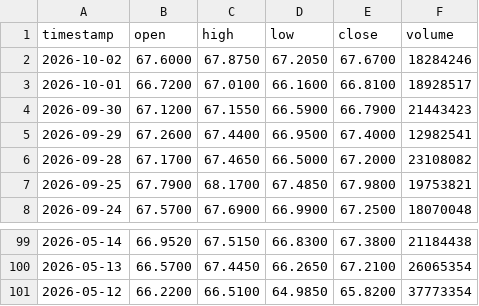
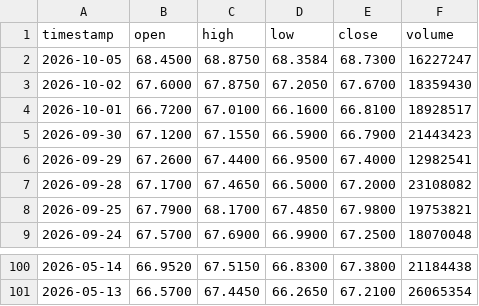
Before and after one commit to johnamcminn-hub/market-data-public, a CSV file: data/EEM.csv, drawn as a sheet; only a part is shown, gaps mark what is left out.

```diff
--- a/data/EEM.csv
+++ b/data/EEM.csv
@@ -1,3 +1,4 @@
 timestamp,open,high,low,close,volume
-2026-10-02,67.6000,67.8750,67.2050,67.6700,18284246
+2026-10-05,68.4500,68.8750,68.3584,68.7300,16227247
+2026-10-02,67.6000,67.8750,67.2050,67.6700,18359430
 2026-10-01,66.7200,67.0100,66.1600,66.8100,18928517
@@ -100,2 +101 @@ timestamp,open,high,low,close,volume
 2026-05-13,66.5700,67.4450,66.2650,67.2100,26065354
-2026-05-12,66.2200,66.5100,64.9850,65.8200,37773354
```
Also changed, not shown: data/DIA.csv, data/SMH.csv, 18 other files.
